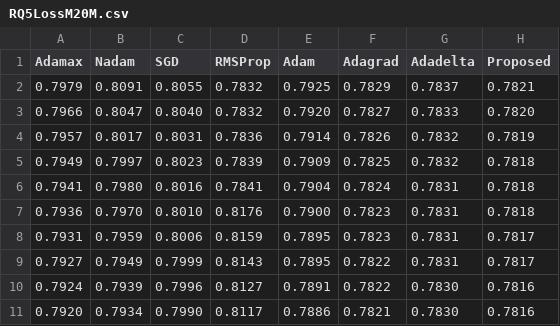
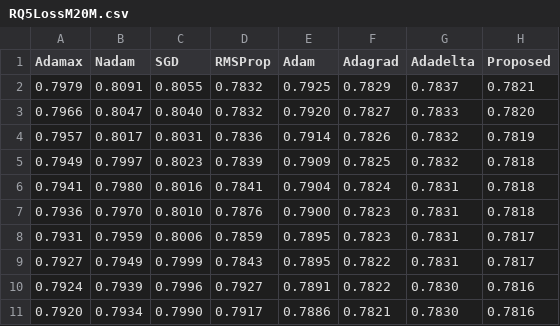
Before and after one commit to nikornkan/datatest, a CSV file: RQ5LossM20M.csv, drawn as a sheet.

Commit message:
Add files via upload

```diff
--- a/RQ5LossM20M.csv
+++ b/RQ5LossM20M.csv
@@ -6,6 +6,6 @@
 0.7941,0.7980,0.8016,0.7841,0.7904,0.7824,0.7831,0.7818
-0.7936,0.7970,0.8010,0.8176,0.7900,0.7823,0.7831,0.7818
-0.7931,0.7959,0.8006,0.8159,0.7895,0.7823,0.7831,0.7817
-0.7927,0.7949,0.7999,0.8143,0.7895,0.7822,0.7831,0.7817
-0.7924,0.7939,0.7996,0.8127,0.7891,0.7822,0.7830,0.7816
-0.7920,0.7934,0.7990,0.8117,0.7886,0.7821,0.7830,0.7816
+0.7936,0.7970,0.8010,0.7876,0.7900,0.7823,0.7831,0.7818
+0.7931,0.7959,0.8006,0.7859,0.7895,0.7823,0.7831,0.7817
+0.7927,0.7949,0.7999,0.7843,0.7895,0.7822,0.7831,0.7817
+0.7924,0.7939,0.7996,0.7927,0.7891,0.7822,0.7830,0.7816
+0.7920,0.7934,0.7990,0.7917,0.7886,0.7821,0.7830,0.7816
```
